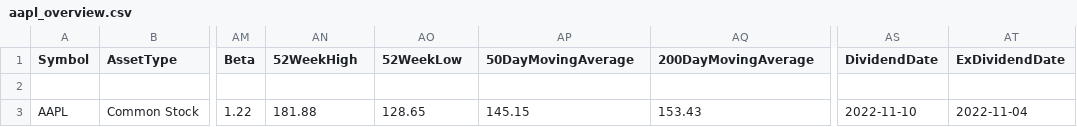
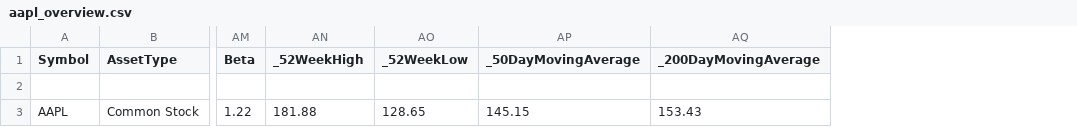
Before and after one commit to CRich8/Stock_Market_Dashboard, a CSV file: seeds/aapl_overview.csv, drawn as a sheet; only a part is shown, gaps mark what is left out; the diff names each change by its address in the sheet, - before the commit and + after, or states it on an @@ line.

```diff
--- a/seeds/aapl_overview.csv
+++ b/seeds/aapl_overview.csv
-column AS (DividendDate), row 3: 2022-11-10
-column AT (ExDividendDate), row 3: 2022-11-04
-AN1: 52WeekHigh
+AN1: _52WeekHigh
-AO1: 52WeekLow
+AO1: _52WeekLow
-AP1: 50DayMovingAverage
+AP1: _50DayMovingAverage
-AQ1: 200DayMovingAverage
+AQ1: _200DayMovingAverage
```
Also changed, not shown: seeds/tsla_overview.csv, 11 other files.
